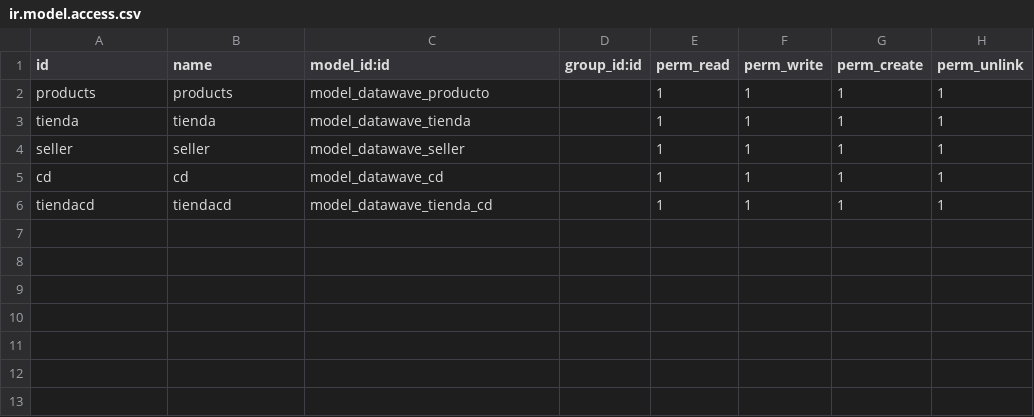
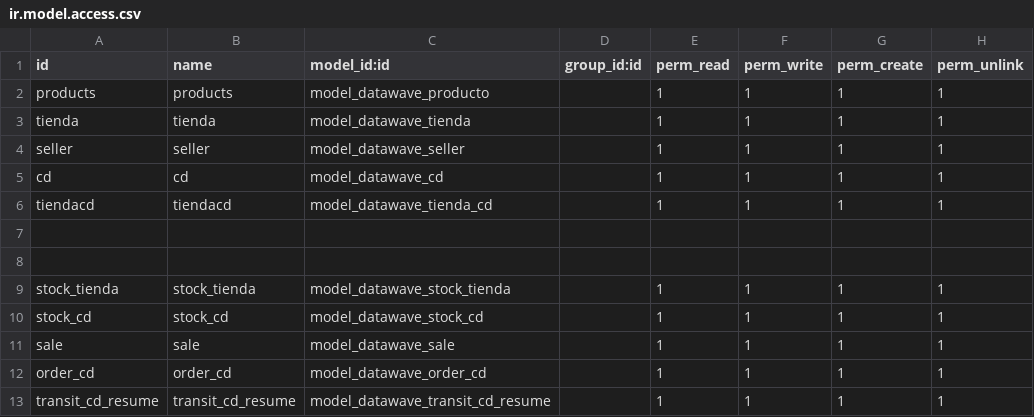
Before and after one commit to seovo/mis_modulos_v16, a CSV file: datawave/security/ir.model.access.csv, drawn as a sheet; the diff names each change by its address in the sheet, - before the commit and + after, or states it on an @@ line.

Commit message:
UP

```diff
--- a/datawave/security/ir.model.access.csv
+++ b/datawave/security/ir.model.access.csv
+row 7: (empty)
+row 8: (empty)
+row 9: stock_tienda | stock_tienda | model_datawave_stock_tienda |  | 1 | 1 | 1 | 1
+row 10: stock_cd | stock_cd | model_datawave_stock_cd |  | 1 | 1 | 1 | 1
+row 11: sale | sale | model_datawave_sale |  | 1 | 1 | 1 | 1
+row 12: order_cd | order_cd | model_datawave_order_cd |  | 1 | 1 | 1 | 1
+row 13: transit_cd_resume | transit_cd_resume | model_datawave_transit_cd_resume |  | 1 | 1 | 1 | 1
```
